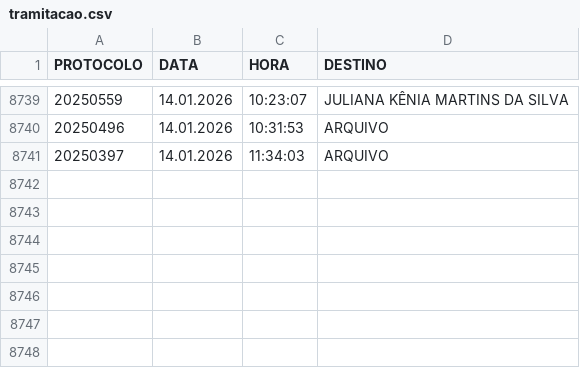
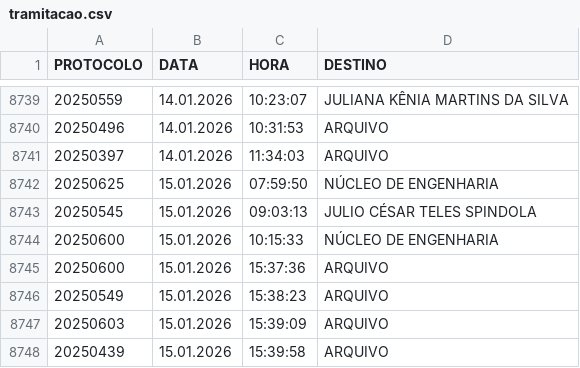
Before and after one commit to VisaAnapolis/APP, a CSV file: data/tramitacao.csv, drawn as a sheet; only a part is shown, gaps mark what is left out; the diff names each change by its address in the sheet, - before the commit and + after, or states it on an @@ line.

Commit message:
Auto-sync data/ 15/01/2026 16:32:53,08

```diff
--- a/data/tramitacao.csv
+++ b/data/tramitacao.csv
+row 8742: 20250625 | 15.01.2026 | 07:59:50 | NÚCLEO DE ENGENHARIA
+row 8743: 20250545 | 15.01.2026 | 09:03:13 | JULIO CÉSAR TELES SPINDOLA
+row 8744: 20250600 | 15.01.2026 | 10:15:33 | NÚCLEO DE ENGENHARIA
+row 8745: 20250600 | 15.01.2026 | 15:37:36 | ARQUIVO
+row 8746: 20250549 | 15.01.2026 | 15:38:23 | ARQUIVO
+row 8747: 20250603 | 15.01.2026 | 15:39:09 | ARQUIVO
+row 8748: 20250439 | 15.01.2026 | 15:39:58 | ARQUIVO
```
Also changed, not shown: data/protocolo.csv, data/rdpf.csv, 36 other files.
